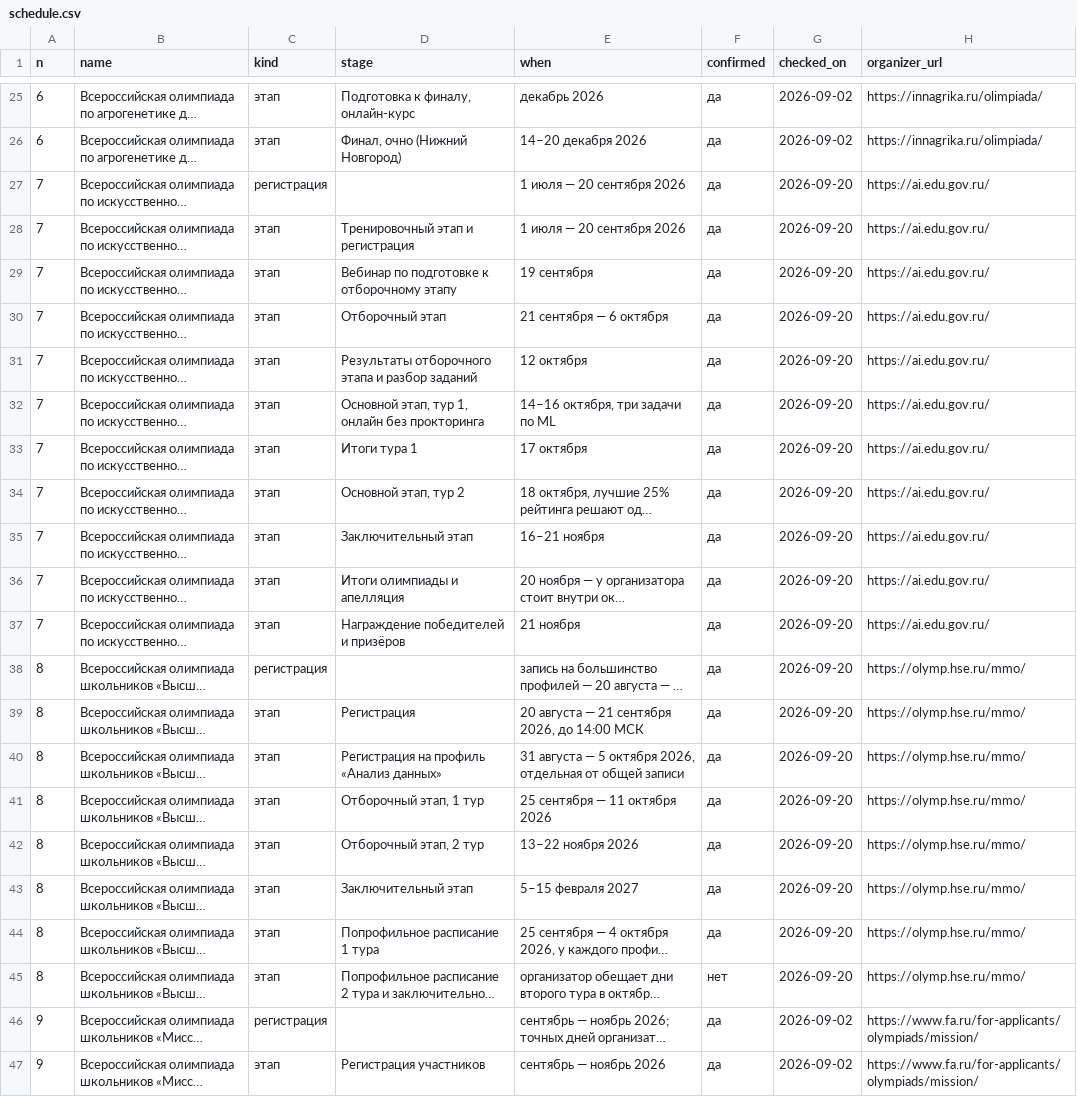
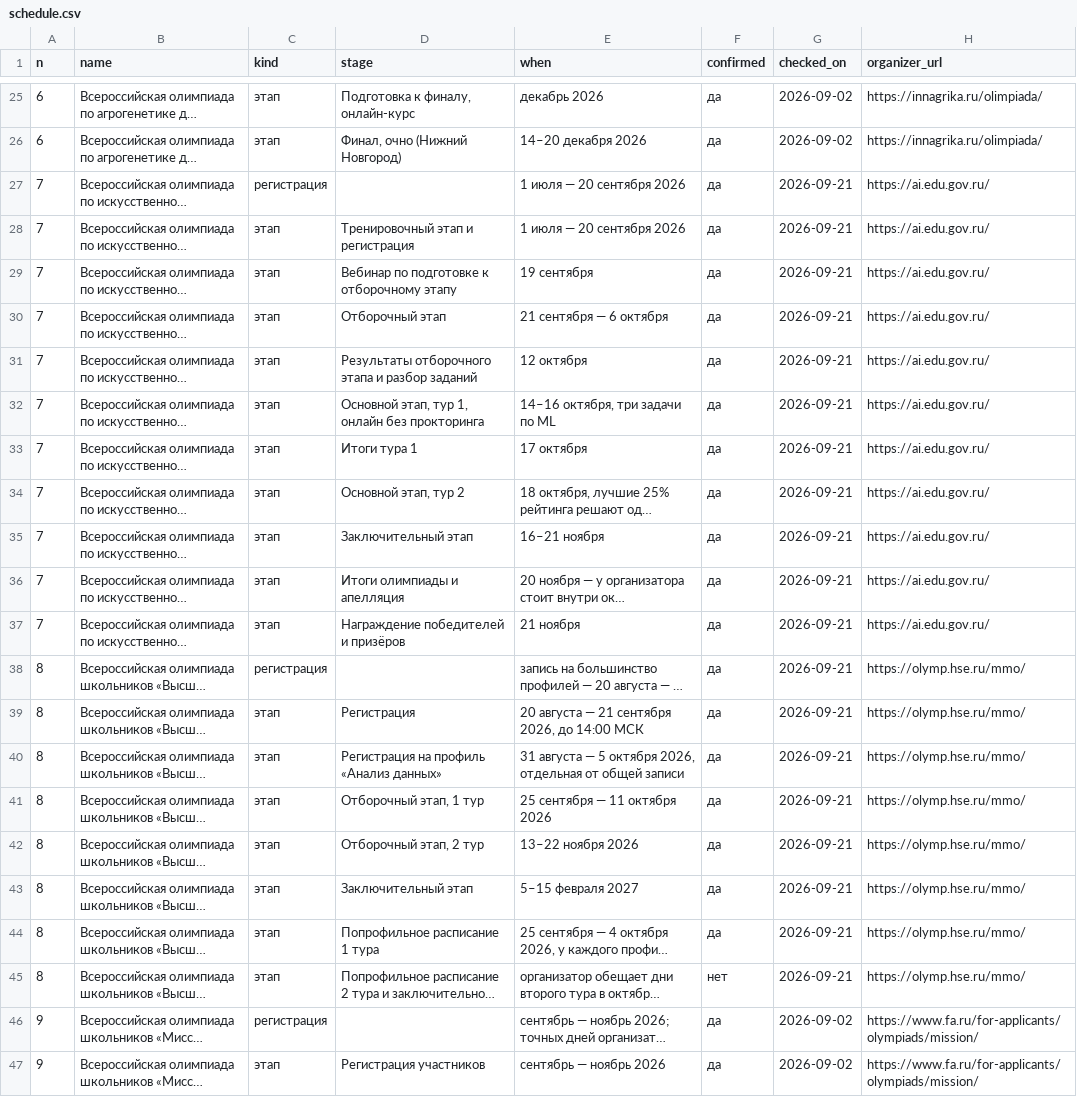
Before and after one commit to Cyberhand2/codolymp-opendata, a CSV file: schedule.csv, drawn as a sheet; only a part is shown, gaps mark what is left out; long unchanged cells end in …; the diff covers the shown part only; the diff names each change by its address in the sheet, - before the commit and + after, or states it on an @@ line.

```diff
--- a/schedule.csv
+++ b/schedule.csv
-G27:G45 (checked_on): 2026-09-20
+G27:G45 (checked_on): 2026-09-21
```
Also changed, not shown: 7 edited cells elsewhere in this file, 2 other files.
